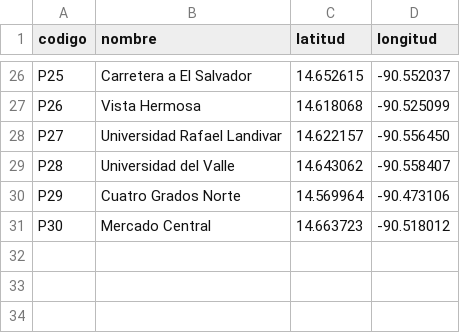
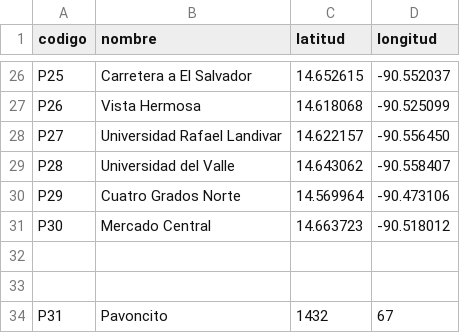
Before and after one commit to K1ze050/RedTransporteUrbano, a CSV file: Datos/paradas.csv, drawn as a sheet; only a part is shown, gaps mark what is left out.

```diff
--- a/Datos/paradas.csv
+++ b/Datos/paradas.csv
@@ -31 +31,4 @@ P29,Cuatro Grados Norte,14.569964,-90.473106
 P30,Mercado Central,14.663723,-90.518012
+
+
+P31,Pavoncito,1432,67
```
Also changed, not shown: Datos/conexiones.csv, bin/Debug/net8.0-windows/Datos/conexiones.csv, 19 other files.
